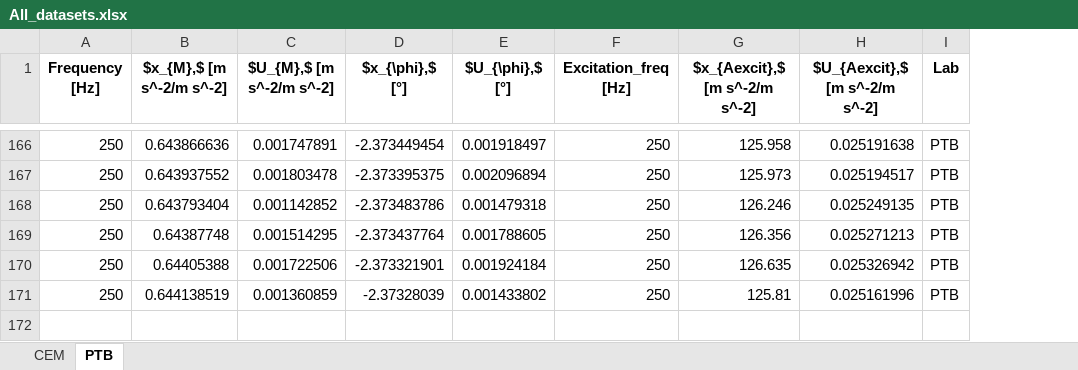
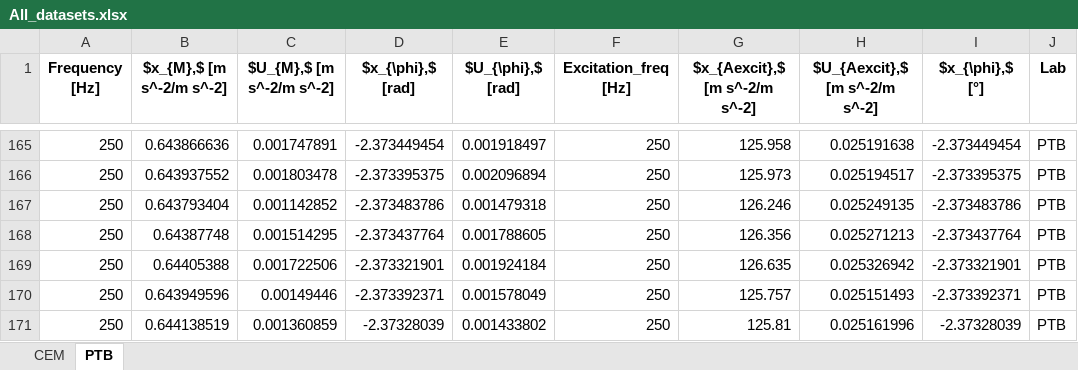
Before and after one commit to ehlimana/FOF_ILC_comparison, an Excel workbook: All_datasets.xlsx, sheet PTB, drawn as a sheet; only a part is shown, gaps mark what is left out; values as stored, in another font and other column widths than the file's, no borders; the diff covers the shown part only; the diff names each change by its address in the sheet, - before the commit and + after, or states it on an @@ line.

```diff
--- a/All_datasets.xlsx (sheet PTB)
+++ b/All_datasets.xlsx (sheet PTB)
+column I ($x_{\phi},$ [°]), rows 165-169: -2.373449454 | -2.373395375 | -2.373483786 | -2.373437764 | -2.373321901; row 171: -2.37328039
-D1: $x_{\phi},$ [°]
+D1: $x_{\phi},$ [rad]
-E1: $U_{\phi},$ [°]
+E1: $U_{\phi},$ [rad]
@@ row 162 moved to row 170: 250 @@
```
Also changed, not shown: 118 moved rows elsewhere in this sheet, sheet CEM, 5 other files.
